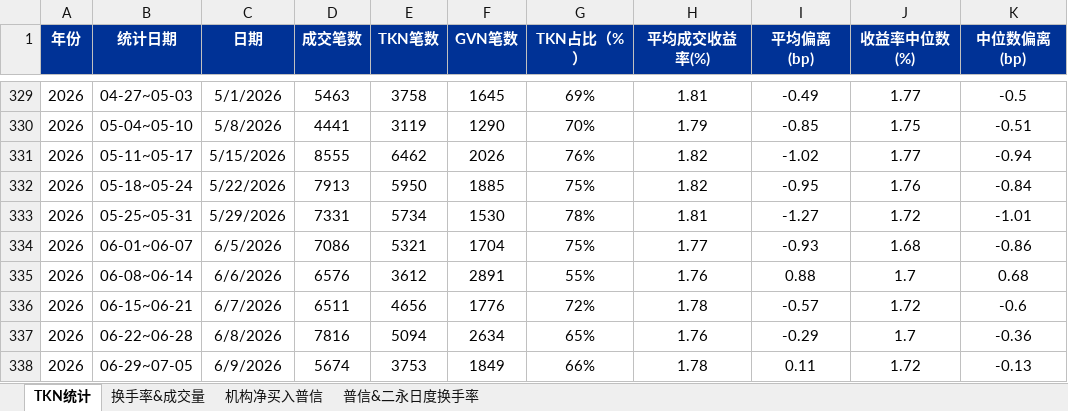
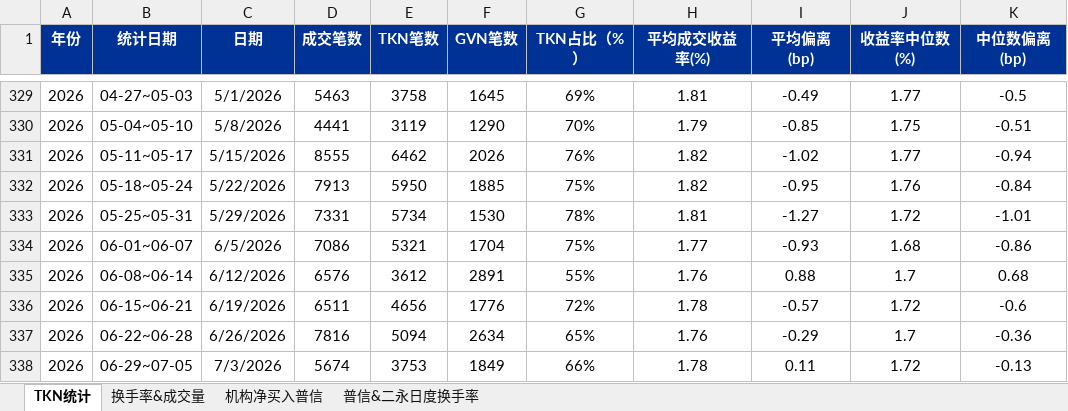
Before and after one commit to cayinc/puxin-bond-liquidity, an Excel workbook: data.xlsx, sheet TKN统计, drawn as a sheet; only a part is shown, gaps mark what is left out; values as stored, in another font and other column widths than the file's, no borders; charts and pictures not drawn; the diff names each change by its address in the sheet, - before the commit and + after, or states it on an @@ line.

Commit message:
Add files via upload

```diff
--- a/data.xlsx (sheet TKN统计)
+++ b/data.xlsx (sheet TKN统计)
-C335 (日期): 6/6/2026
+C335 (日期): 6/12/2026
-C336 (日期): 6/7/2026
+C336 (日期): 6/19/2026
-C337 (日期): 6/8/2026
+C337 (日期): 6/26/2026
-C338 (日期): 6/9/2026
+C338 (日期): 7/3/2026
```
